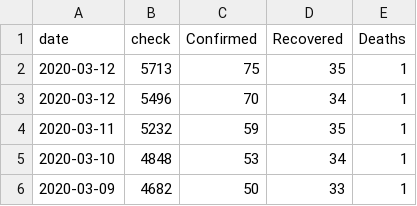
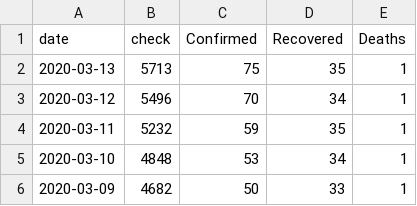
Before and after one commit to M4R14/covid-19-thailand, a CSV file: data.csv, drawn as a sheet; only a part is shown.

Commit message:
Update data.csv

```diff
--- a/data.csv
+++ b/data.csv
@@ -1,3 +1,3 @@
 date,check,Confirmed,Recovered,Deaths
-2020-03-12,5713,75,35,1
+2020-03-13,5713,75,35,1
 2020-03-12,5496,70,34,1
```
